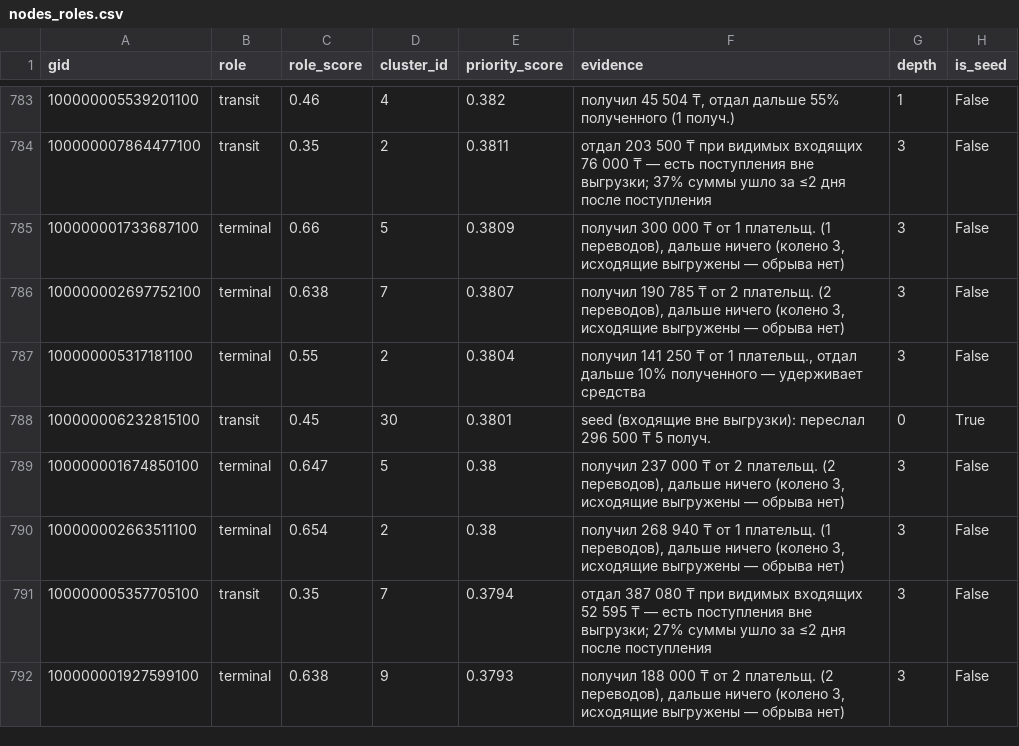
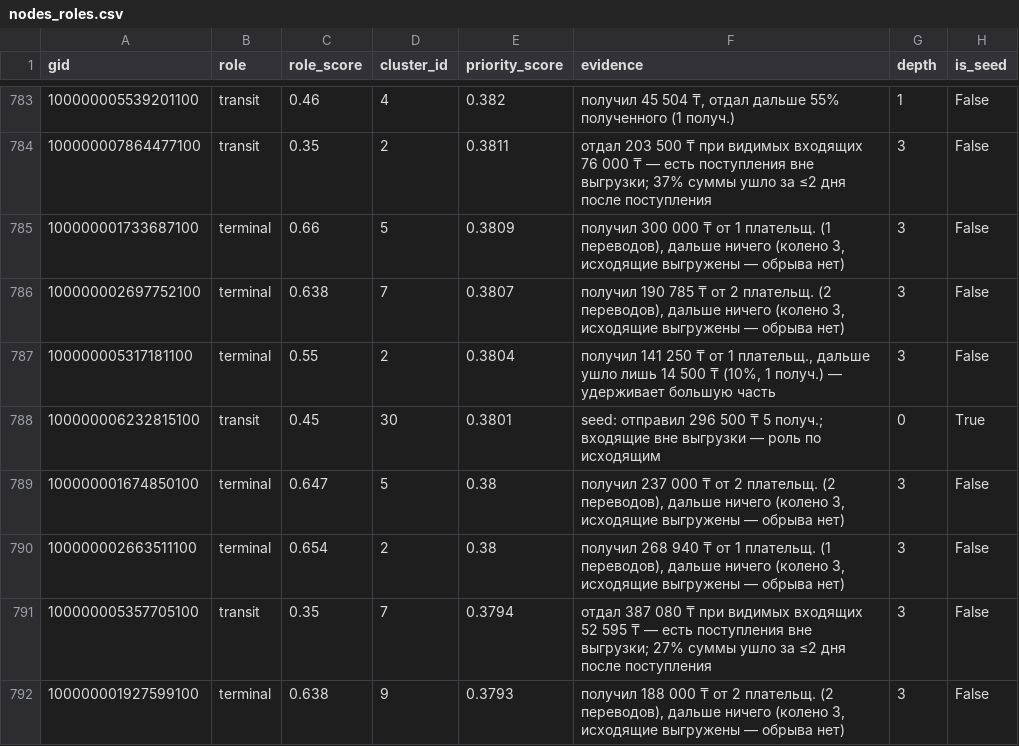
Before and after one commit to BAITC-Hacks/hack-b18c30d4-kazhydromet-ai, a CSV file: out/nodes_roles.csv, drawn as a sheet; only a part is shown, gaps mark what is left out; the diff covers the shown part only; the diff names each change by its address in the sheet, - before the commit and + after, or states it on an @@ line.

```diff
--- a/out/nodes_roles.csv
+++ b/out/nodes_roles.csv
-F787 (evidence): …1 плательщ., отдал дальше 10% полученного — удерживает средства
+F787 (evidence): …1 плательщ., дальше ушло лишь 14 500 ₸ (10%, 1 получ.) — удерживает большую часть
-F788 (evidence): seed (входящие вне выгрузки): переслал 296 500 ₸ 5 получ.
+F788 (evidence): seed: отправил 296 500 ₸ 5 получ.; входящие вне выгрузки — роль по исходящим
```
Also changed, not shown: 111 edited cells elsewhere in this file, 5 other files.
